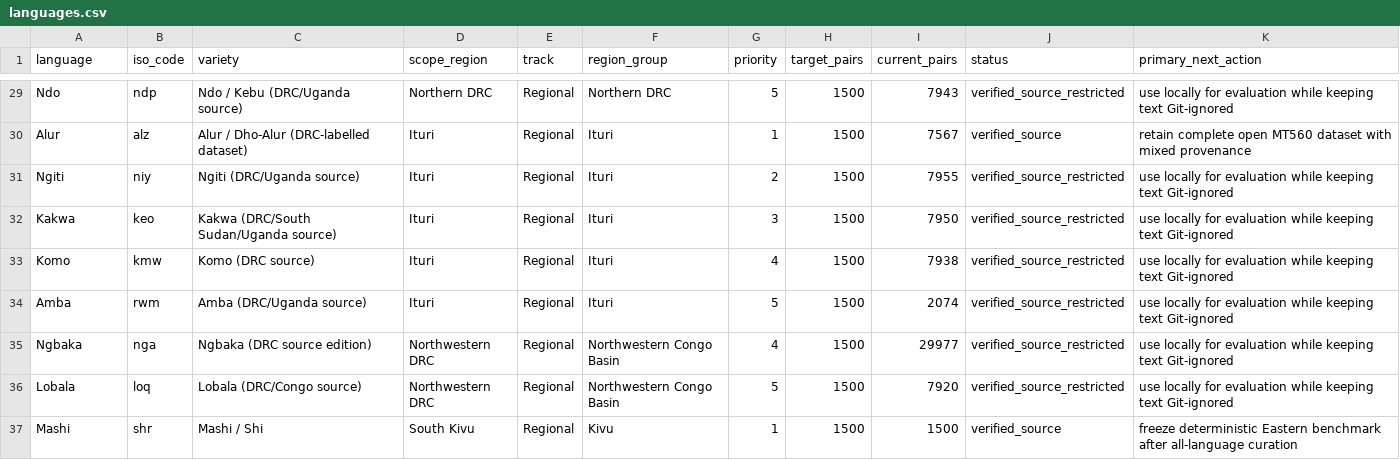
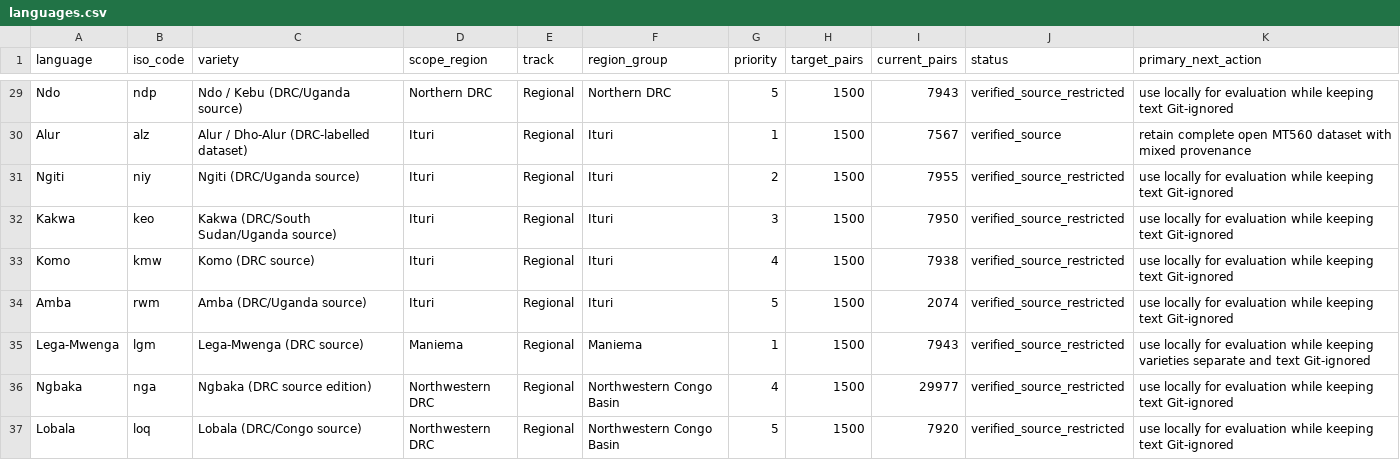
Before and after one commit to Ashuza11/CongoLangBench, a CSV file: registry/languages.csv, drawn as a sheet; only a part is shown, gaps mark what is left out; the shorter side is filled out with more unchanged rows; the diff names each change by its address in the sheet, - before the commit and + after, or states it on an @@ line.

Commit message:
Curate restricted Lega-Mwenga bitext locally

```diff
--- a/registry/languages.csv
+++ b/registry/languages.csv
+row 35: Lega-Mwenga | lgm | Lega-Mwenga (DRC source) | Maniema | Regional | Maniema | 1 | 1500 | 7943 | verified_source_restricted | use locally for evaluation while keeping varieties separate and text Git-ignored
```
Also changed, not shown: registry/regional_candidates.csv, 4 other files.
